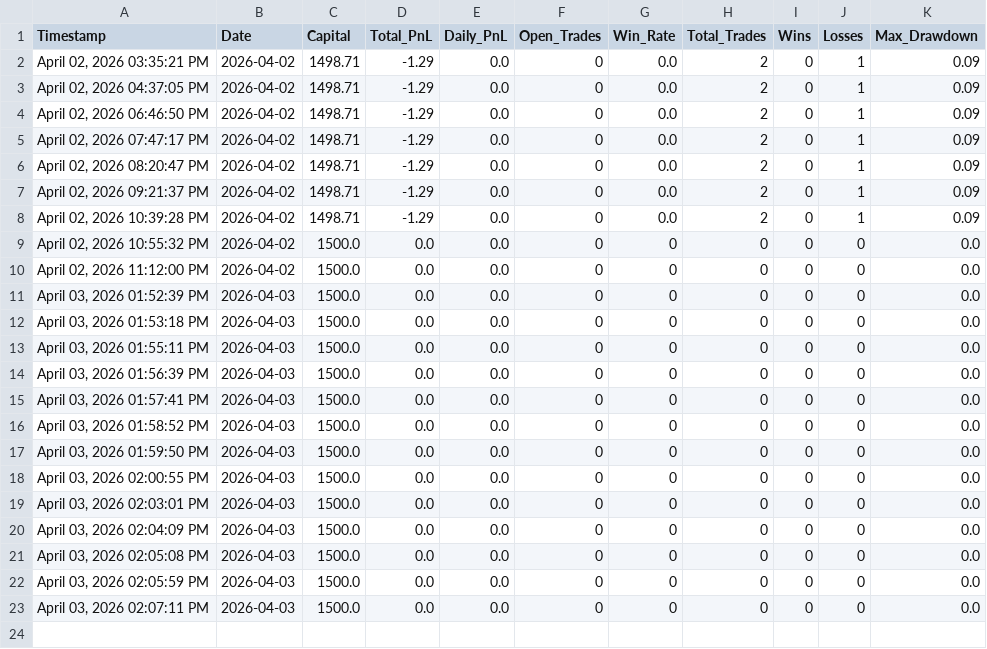
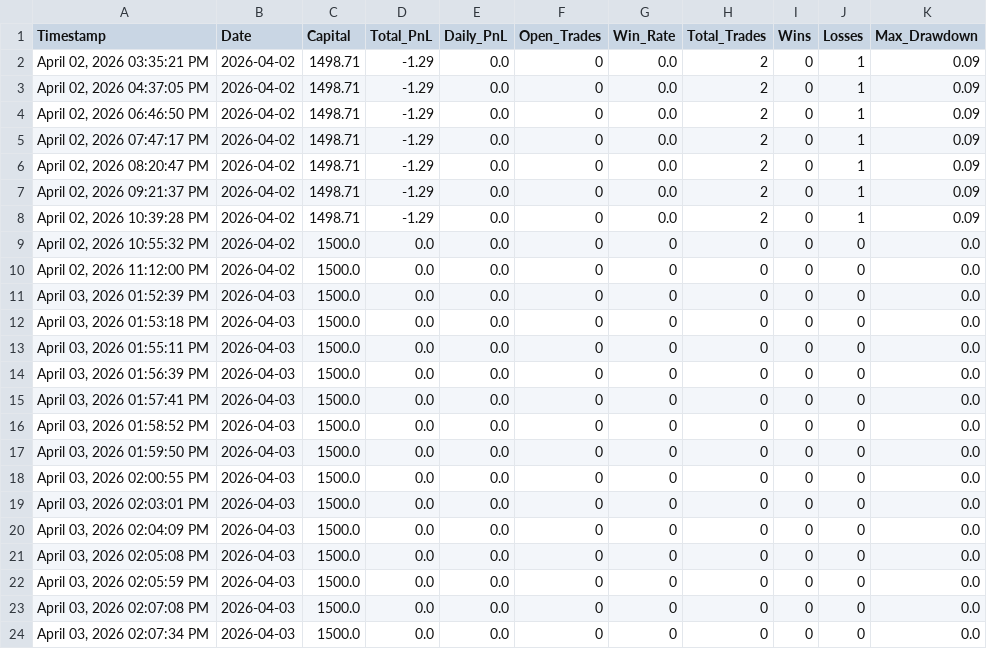
Before and after one commit to iammusicsod/edge-trading-bot, a CSV file: equity_curve.csv, drawn as a sheet.

Commit message:
Auto-sync equity_curve.csv from bot

```diff
--- a/equity_curve.csv
+++ b/equity_curve.csv
@@ -22,2 +22,3 @@ Timestamp,Date,Capital,Total_PnL,Daily_PnL,Open_Trades,Win_Rate,Total_Trades,Win
 "April 03, 2026  02:05:59 PM",2026-04-03,1500.0,0.0,0.0,0,0,0,0,0,0.0
-"April 03, 2026  02:07:11 PM",2026-04-03,1500.0,0.0,0.0,0,0,0,0,0,0.0
+"April 03, 2026  02:07:08 PM",2026-04-03,1500.0,0.0,0.0,0,0,0,0,0,0.0
+"April 03, 2026  02:07:34 PM",2026-04-03,1500.0,0.0,0.0,0,0,0,0,0,0.0
```
